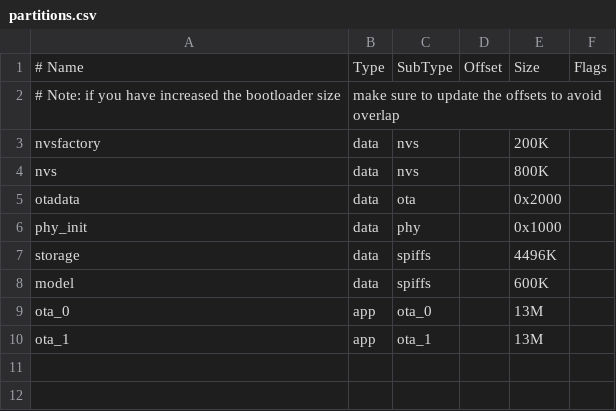
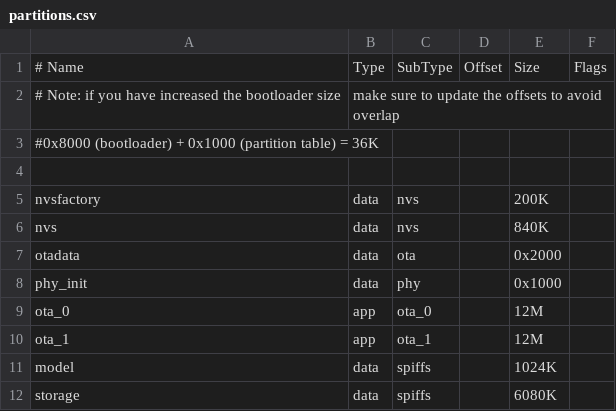
Before and after one commit to elshafei91/SenseCAP-Watcher-Faces, a CSV file: examples/factory_firmware/partitions.csv, drawn as a sheet.

Commit message:
chore: [factory_fw] fix commit history

```diff
--- a/examples/factory_firmware/partitions.csv
+++ b/examples/factory_firmware/partitions.csv
@@ -2,9 +2,11 @@
 # Note: if you have increased the bootloader size, make sure to update the offsets to avoid overlap
+#0x8000 (bootloader) + 0x1000 (partition table) = 36K
+
 nvsfactory, data,   nvs,        ,     200K,
-nvs,        data,   nvs,        ,     800K,
+nvs,        data,   nvs,        ,     840K,
 otadata,    data,   ota,        ,     0x2000,
 phy_init,   data,   phy,        ,     0x1000,
-storage,    data,   spiffs,     ,     4496K,
-model,      data,   spiffs,     ,     600K,
-ota_0,      app,     ota_0,     ,     13M,
-ota_1,      app,     ota_1,     ,     13M,
+ota_0,      app,    ota_0,      ,     12M,
+ota_1,      app,    ota_1,      ,     12M,
+model,      data,   spiffs,     ,     1024K,
+storage,    data,   spiffs,     ,     6080K,
```
Also changed, not shown: 26 other files.
